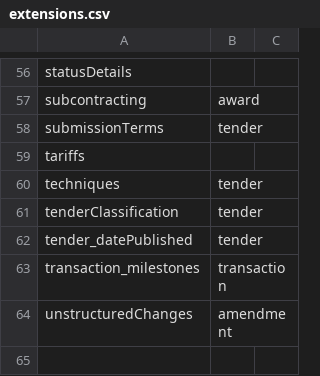
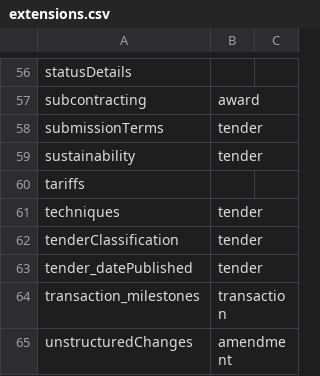
Before and after one commit to open-contracting/extension_registry, a CSV file: extensions.csv, drawn as a sheet; only a part is shown, gaps mark what is left out.

```diff
--- a/extensions.csv
+++ b/extensions.csv
@@ -58,2 +58,3 @@ subcontracting,award,
 submissionTerms,tender,
+sustainability,tender,
 tariffs,,
```
Also changed, not shown: extension_versions.csv, 1 other file.
